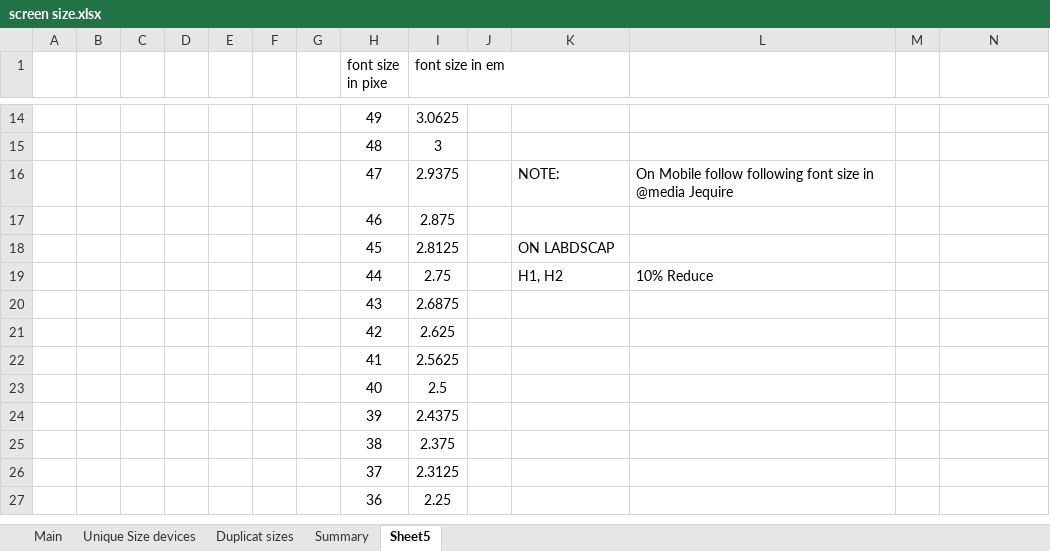
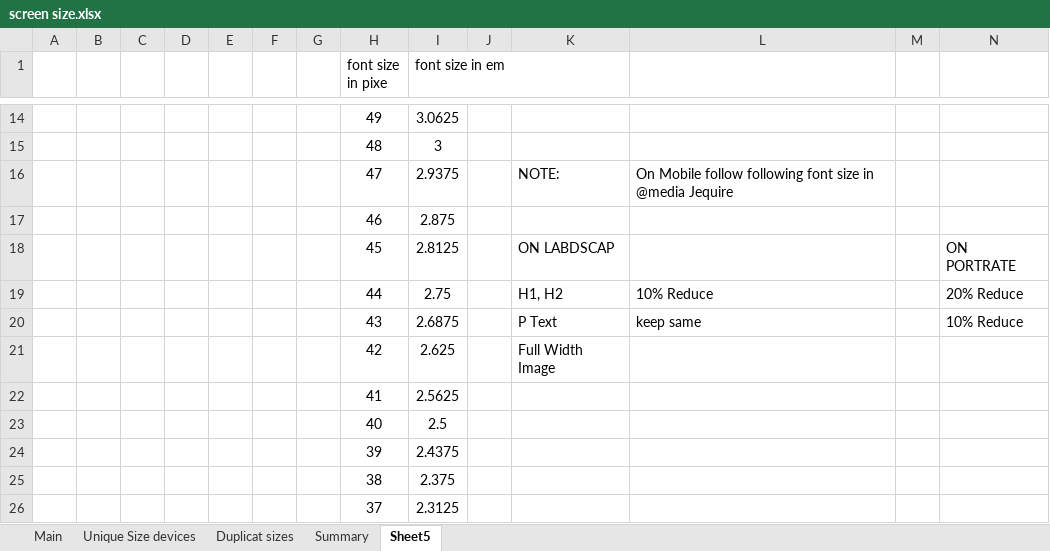
Before and after one commit to haider-zaidi72/fonts, an Excel workbook: screen size.xlsx, sheet Sheet5, drawn as a sheet; only a part is shown, gaps mark what is left out; the shorter side is filled out with more unchanged rows; values as stored, in another font and other column widths than the file's, no borders; removed rows and columns are numbered as before the commit, all else as after; the diff names each change by its address in the sheet, - before the commit and + after, or states it on an @@ line.

Commit message:
fonts

```diff
--- a/screen size.xlsx (sheet Sheet5)
+++ b/screen size.xlsx (sheet Sheet5)
-N18: (empty)
+N18: ON PORTRATE
-N19: (empty)
+N19: 20% Reduce
-row 20:  |  |  |  |  |  |  | 43 | 2.6875
+row 20:  |  |  |  |  |  |  | 43 | 2.6875 |  | P Text | keep same |  | 10% Reduce
-K21: (empty)
+K21: Full Width Image
```
Also changed, not shown: 2 other files.
